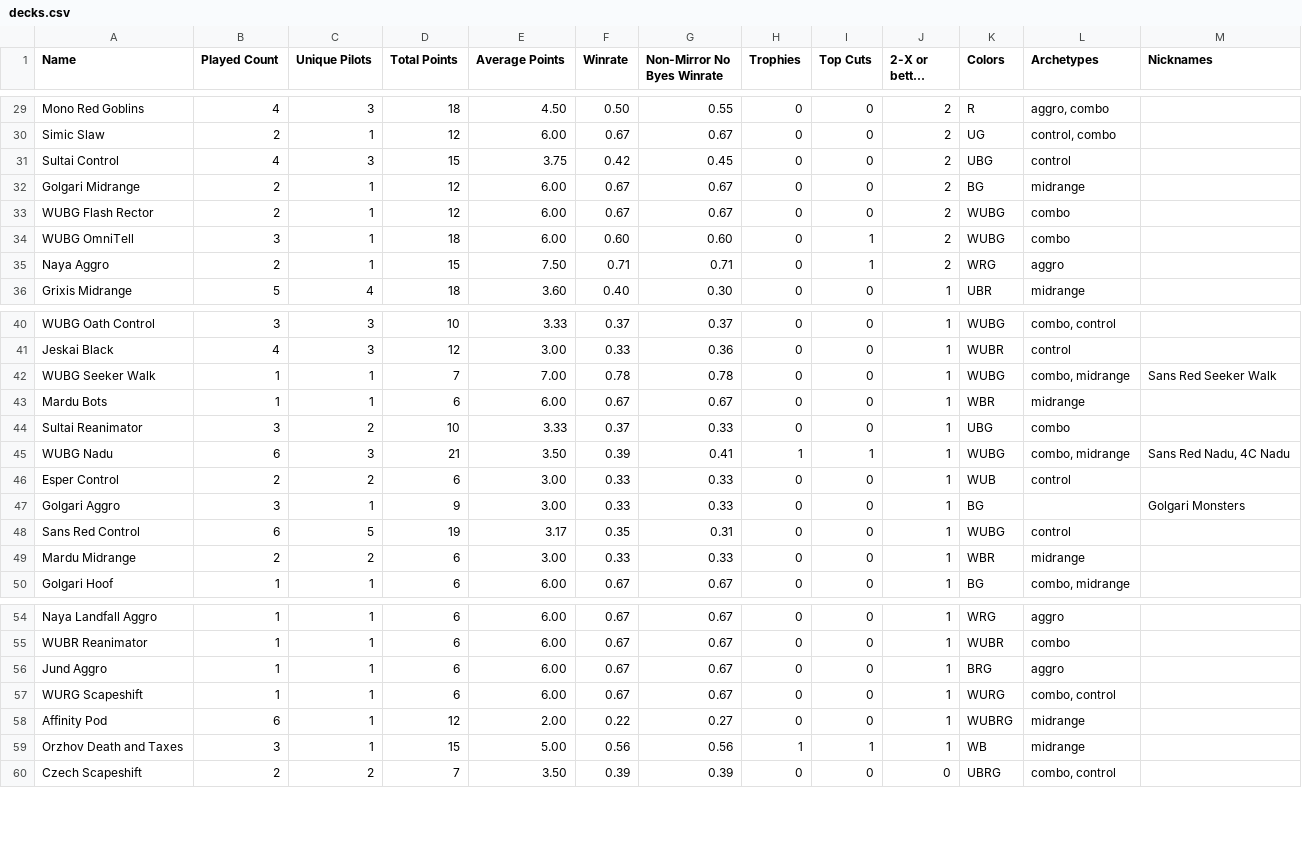
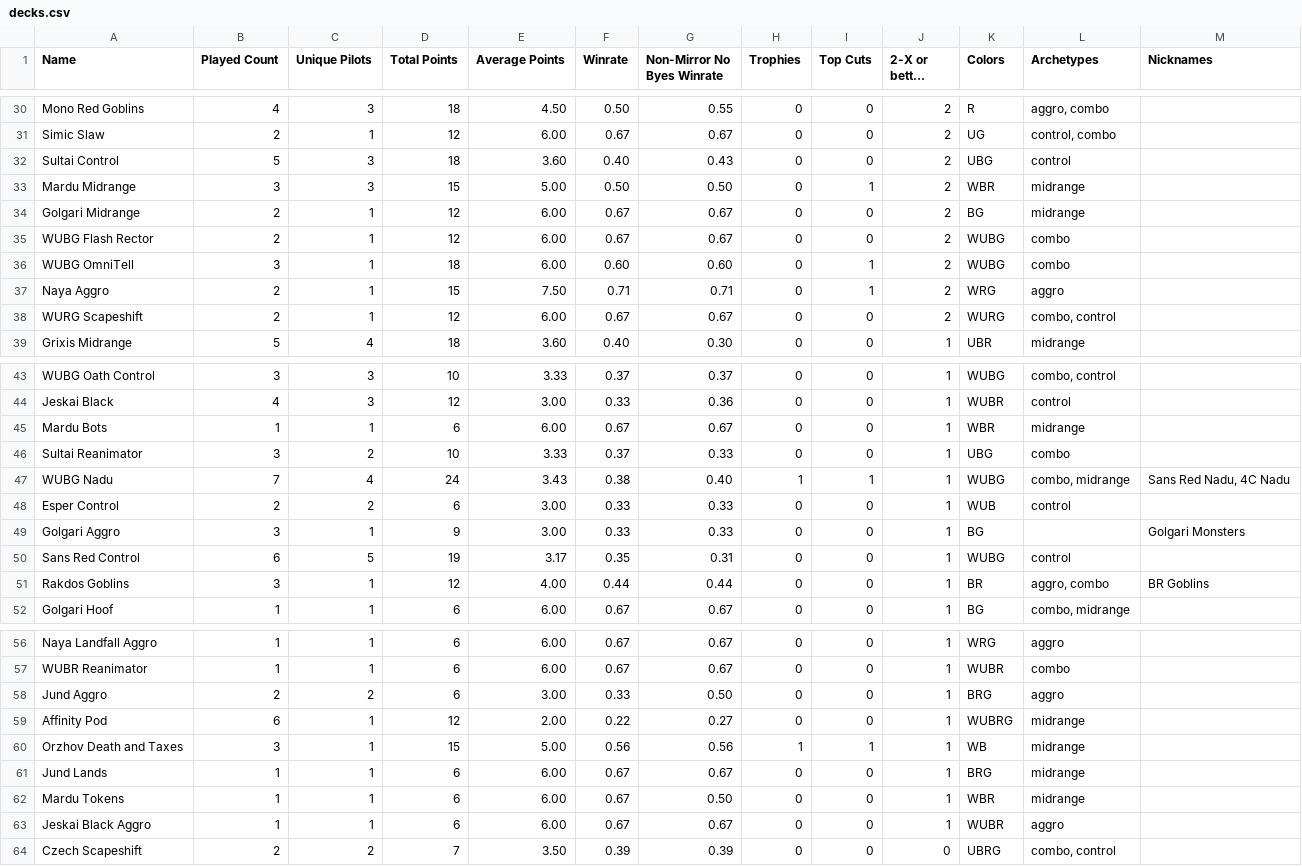
Before and after one commit to kvnchen/canlander, a CSV file: csv/2025/decks.csv, drawn as a sheet; only a part is shown, gaps mark what is left out; long unchanged cells end in …; the diff covers the shown part only.

```diff
--- a/csv/2025/decks.csv
+++ b/csv/2025/decks.csv
@@ -30,3 +31,4 @@ Mono Red Goblins, 4, 3, 18, 4.50, 0.50, 0.55, 0, 0, 2, R, "aggro, combo", ""
 Simic Slaw, 2, 1, 12, 6.00, 0.67, 0.67, 0, 0, 2, UG, "control, combo", ""
-Sultai Control, 4, 3, 15, 3.75, 0.42, 0.45, 0, 0, 2, UBG, "control", ""
+Sultai Control, 5, 3, 18, 3.60, 0.40, 0.43, 0, 0, 2, UBG, "control", ""
+Mardu Midrange, 3, 3, 15, 5.00, 0.50, 0.50, 0, 1, 2, WBR, "midrange", ""
 Golgari Midrange, 2, 1, 12, 6.00, 0.67, 0.67, 0, 0, 2, BG, "midrange", ""
@@ -35,2 +37,3 @@ WUBG OmniTell, 3, 1, 18, 6.00, 0.60, 0.60, 0, 1, 2, WUBG, "combo", ""
 Naya Aggro, 2, 1, 15, 7.50, 0.71, 0.71, 0, 1, 2, WRG, "aggro", ""
+WURG Scapeshift, 2, 1, 12, 6.00, 0.67, 0.67, 0, 0, 2, WURG, "combo, control", ""
 Grixis Midrange, 5, 4, 18, 3.60, 0.40, 0.30, 0, 0, 1, UBR, "midrange", ""
@@ -41,6 +44,5 @@ WUBG Oath Control, 3, 3, 10, 3.33, 0.37, 0.37, 0, 0, 1, WUBG, "combo, control",
 Jeskai Black, 4, 3, 12, 3.00, 0.33, 0.36, 0, 0, 1, WUBR, "control", ""
-WUBG Seeker Walk, 1, 1, 7, 7.00, 0.78, 0.78, 0, 0, 1, WUBG, "combo, midrange", "Sans Red Seeker Walk"
 Mardu Bots, 1, 1, 6, 6.00, 0.67, 0.67, 0, 0, 1, WBR, "midrange", ""
 Sultai Reanimator, 3, 2, 10, 3.33, 0.37, 0.33, 0, 0, 1, UBG, "combo", ""
-WUBG Nadu, 6, 3, 21, 3.50, 0.39, 0.41, 1, 1, 1, WUBG, "combo, midrange", "Sans Red Nadu, 4C Nadu"
+WUBG Nadu, 7, 4, 24, 3.43, 0.38, 0.40, 1, 1, 1, WUBG, "combo, midrange", "Sans Red Nadu, 4C Nadu"
 Esper Control, 2, 2, 6, 3.00, 0.33, 0.33, 0, 0, 1, WUB, "control", ""
@@ -48,3 +50,3 @@ Golgari Aggro, 3, 1, 9, 3.00, 0.33, 0.33, 0, 0, 1, BG, "", "Golgari Monsters"
 Sans Red Control, 6, 5, 19, 3.17, 0.35, 0.31, 0, 0, 1, WUBG, "control", ""
-Mardu Midrange, 2, 2, 6, 3.00, 0.33, 0.33, 0, 0, 1, WBR, "midrange", ""
+Rakdos Goblins, 3, 1, 12, 4.00, 0.44, 0.44, 0, 0, 1, BR, "aggro, combo", "BR Goblins"
 Golgari Hoof, 1, 1, 6, 6.00, 0.67, 0.67, 0, 0, 1, BG, "combo, midrange", ""
@@ -55,6 +57,8 @@ Naya Landfall Aggro, 1, 1, 6, 6.00, 0.67, 0.67, 0, 0, 1, WRG, "aggro", ""
 WUBR Reanimator, 1, 1, 6, 6.00, 0.67, 0.67, 0, 0, 1, WUBR, "combo", ""
-Jund Aggro, 1, 1, 6, 6.00, 0.67, 0.67, 0, 0, 1, BRG, "aggro", ""
-WURG Scapeshift, 1, 1, 6, 6.00, 0.67, 0.67, 0, 0, 1, WURG, "combo, control", ""
+Jund Aggro, 2, 2, 6, 3.00, 0.33, 0.50, 0, 0, 1, BRG, "aggro", ""
 Affinity Pod, 6, 1, 12, 2.00, 0.22, 0.27, 0, 0, 1, WUBRG, "midrange", ""
 Orzhov Death and Taxes, 3, 1, 15, 5.00, 0.56, 0.56, 1, 1, 1, WB, "midrange", ""
+Jund Lands, 1, 1, 6, 6.00, 0.67, 0.67, 0, 0, 1, BRG, "midrange", ""
+Mardu Tokens, 1, 1, 6, 6.00, 0.67, 0.50, 0, 0, 1, WBR, "midrange", ""
+Jeskai Black Aggro, 1, 1, 6, 6.00, 0.67, 0.67, 0, 0, 1, WUBR, "aggro", ""
 Czech Scapeshift, 2, 2, 7, 3.50, 0.39, 0.39, 0, 0, 0, UBRG, "combo, control", ""
```
Also changed, not shown: 2 added rows, 1 removed row and 24 edited cells elsewhere in this file, csv/2025/archetypes.csv, csv/2025/events.csv, 6 other files.
